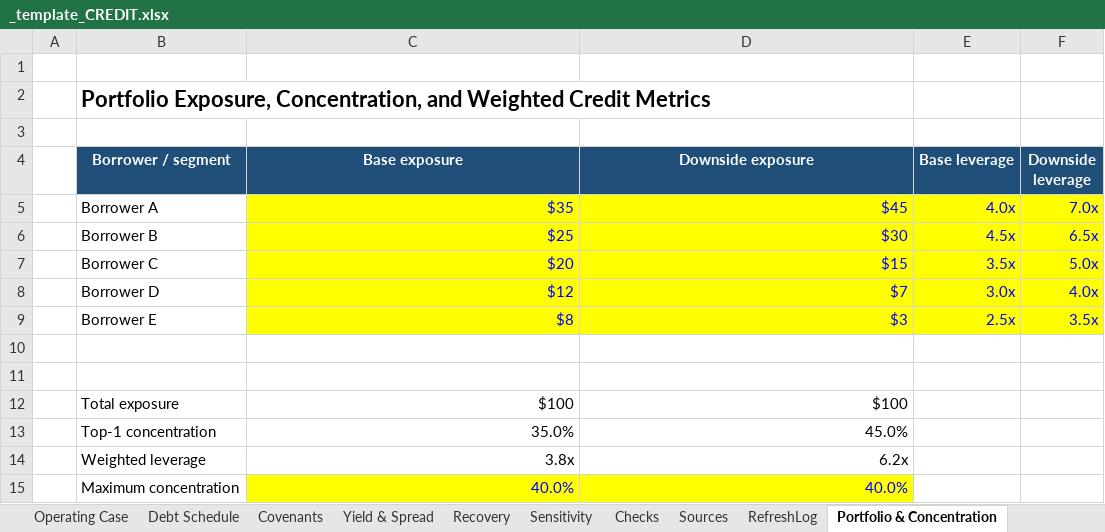
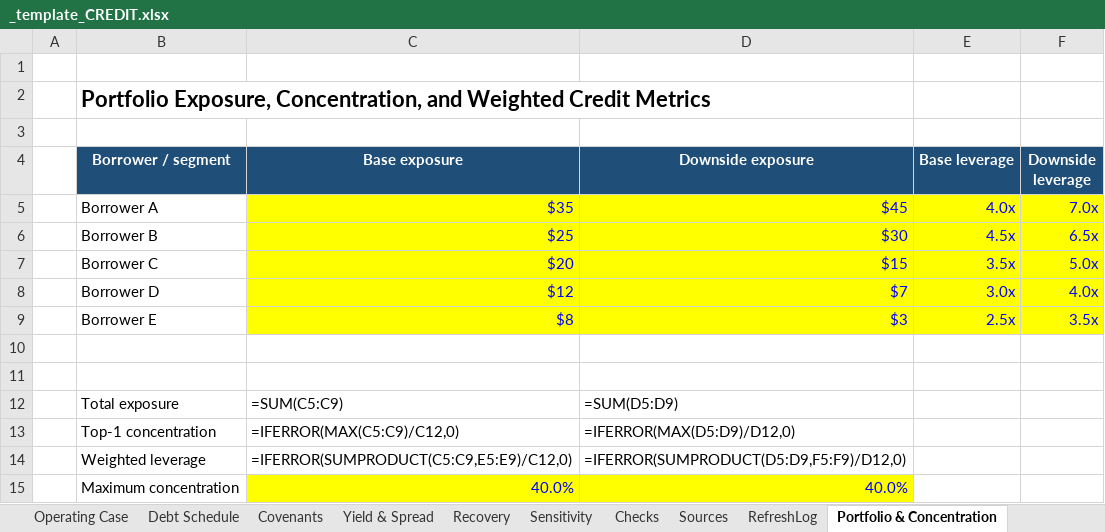
Before and after one commit to SMC17/finance-segway, an Excel workbook: 05_Private_Credit/_template_CREDIT.xlsx, sheet Portfolio & Concentration, drawn as a sheet; values as stored, in another font and other column widths than the file's, no borders; formulas without a stored value are shown as written; the diff names each change by its address in the sheet, - before the commit and + after, or states it on an @@ line.

```diff
--- a/05_Private_Credit/_template_CREDIT.xlsx (sheet Portfolio & Concentration)
+++ b/05_Private_Credit/_template_CREDIT.xlsx (sheet Portfolio & Concentration)
-C12 (Base exposure): $100
+C12 (Base exposure): =SUM(C5:C9)
-D12 (Downside exposure): $100
+D12 (Downside exposure): =SUM(D5:D9)
-C13 (Base exposure): 35.0%
+C13 (Base exposure): =IFERROR(MAX(C5:C9)/C12,0)
-D13 (Downside exposure): 45.0%
+D13 (Downside exposure): =IFERROR(MAX(D5:D9)/D12,0)
-C14 (Base exposure): 3.8x
+C14 (Base exposure): =IFERROR(SUMPRODUCT(C5:C9,E5:E9)/C12,0)
-D14 (Downside exposure): 6.2x
+D14 (Downside exposure): =IFERROR(SUMPRODUCT(D5:D9,F5:F9)/D12,0)
```
Also changed, not shown: sheet Debt Schedule, sheet Operating Case, sheet Covenants, sheet Sensitivity, sheet Assumptions, sheet Recovery, 10 more sheets, 01_Investment_Banking/_template_BASE.xlsx, 02_Corporate_Finance/_template_BASE.xlsx, 41 other files.
